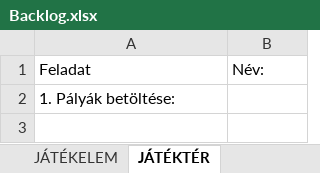
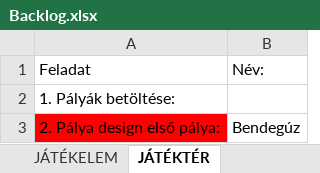
Before and after one commit to builders-of-worlds/unreal, an Excel workbook: Backlog.xlsx, sheet JÁTÉKTÉR, drawn as a sheet; values as stored, in another font and other column widths than the file's, no borders; the diff names each change by its address in the sheet, - before the commit and + after, or states it on an @@ line.

```diff
--- a/Backlog.xlsx (sheet JÁTÉKTÉR)
+++ b/Backlog.xlsx (sheet JÁTÉKTÉR)
+row 3: 2. Pálya design első pálya: | Bendegúz
```
Also changed, not shown: sheet JÁTÉKELEM.
